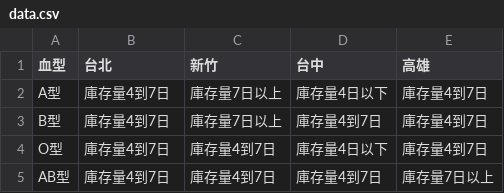
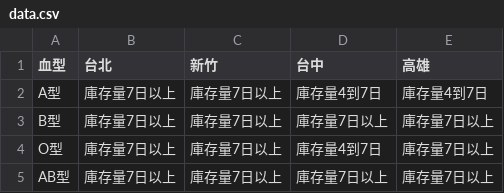
Before and after one commit to cccntu/blood-taiwan, a CSV file: data.csv, drawn as a sheet.

```diff
--- a/data.csv
+++ b/data.csv
@@ -1,5 +1,5 @@
 血型,台北,新竹,台中,高雄
-A型,庫存量4到7日,庫存量7日以上,庫存量4日以下,庫存量4到7日
-B型,庫存量4到7日,庫存量7日以上,庫存量4到7日,庫存量4到7日
-O型,庫存量4到7日,庫存量4到7日,庫存量4日以下,庫存量4到7日
-AB型,庫存量4到7日,庫存量4到7日,庫存量4到7日,庫存量7日以上
+A型,庫存量7日以上,庫存量7日以上,庫存量4到7日,庫存量4到7日
+B型,庫存量7日以上,庫存量7日以上,庫存量7日以上,庫存量7日以上
+O型,庫存量7日以上,庫存量7日以上,庫存量4到7日,庫存量7日以上
+AB型,庫存量7日以上,庫存量7日以上,庫存量7日以上,庫存量7日以上
```
Also changed, not shown: 2 other files.
